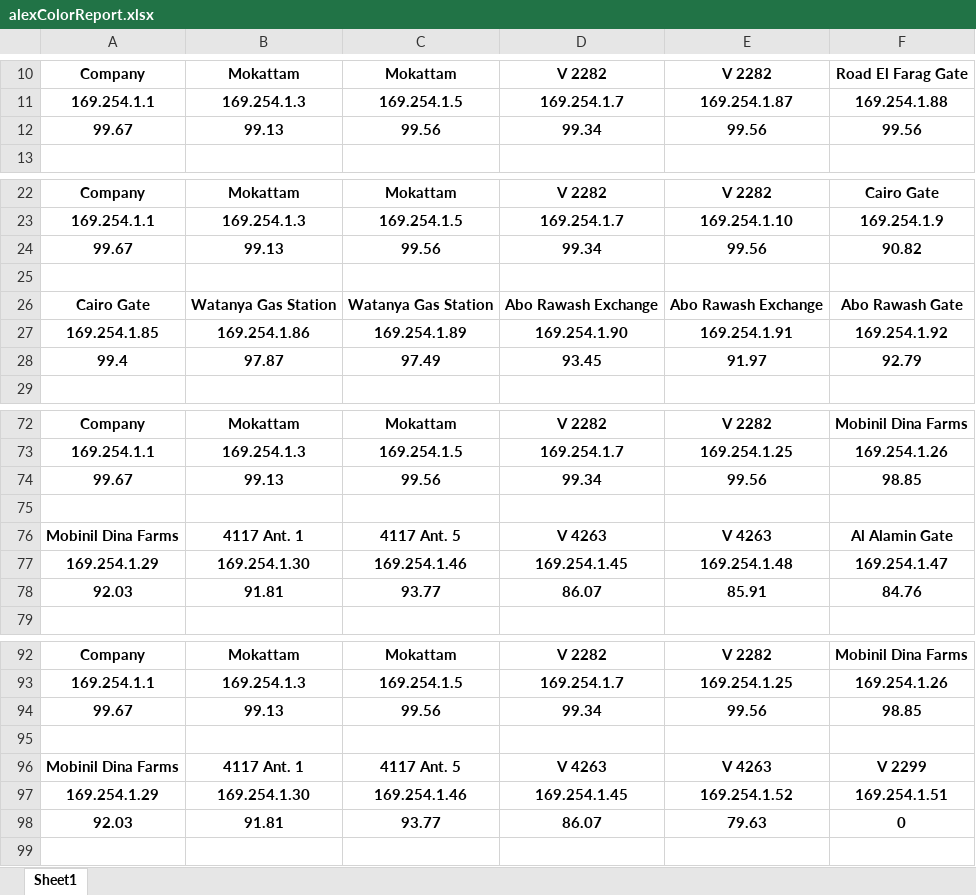
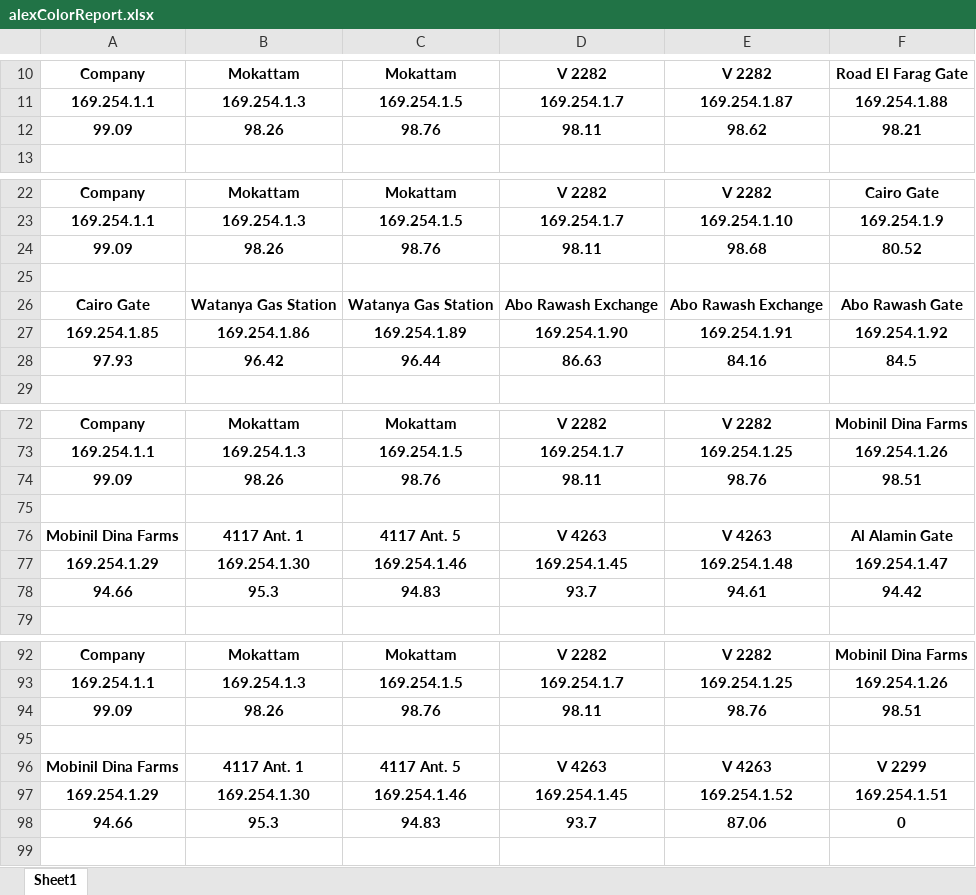
Before and after one commit to BedroomProjects/Pingo, an Excel workbook: WatanyaPingTester/bin/Debug/res/alexColorReport.xlsx, sheet Sheet1, drawn as a sheet; only a part is shown, gaps mark what is left out; values as stored, in another font and other column widths than the file's, no borders; conditional formats not drawn; removed rows and columns are numbered as before the commit, all else as after; the diff covers the shown part only; the diff names each change by its address in the sheet, - before the commit and + after, or states it on an @@ line.

Commit message:
added details report

```diff
--- a/WatanyaPingTester/bin/Debug/res/alexColorReport.xlsx (sheet Sheet1)
+++ b/WatanyaPingTester/bin/Debug/res/alexColorReport.xlsx (sheet Sheet1)
-row 12: 99.67 | 99.13 | 99.56 | 99.34 | 99.56 | 99.56
+row 12: 99.09 | 98.26 | 98.76 | 98.11 | 98.62 | 98.21
-row 24: 99.67 | 99.13 | 99.56 | 99.34 | 99.56 | 90.82
+row 24: 99.09 | 98.26 | 98.76 | 98.11 | 98.68 | 80.52
-row 28: 99.4 | 97.87 | 97.49 | 93.45 | 91.97 | 92.79
+row 28: 97.93 | 96.42 | 96.44 | 86.63 | 84.16 | 84.5
-row 74: 99.67 | 99.13 | 99.56 | 99.34 | 99.56 | 98.85
+row 74: 99.09 | 98.26 | 98.76 | 98.11 | 98.76 | 98.51
-row 78: 92.03 | 91.81 | 93.77 | 86.07 | 85.91 | 84.76
+row 78: 94.66 | 95.3 | 94.83 | 93.7 | 94.61 | 94.42
-row 94: 99.67 | 99.13 | 99.56 | 99.34 | 99.56 | 98.85
+row 94: 99.09 | 98.26 | 98.76 | 98.11 | 98.76 | 98.51
-row 98: 92.03 | 91.81 | 93.77 | 86.07 | 79.63 | 0
+row 98: 94.66 | 95.3 | 94.83 | 93.7 | 87.06 | 0
```
Also changed, not shown: 12 added rows, 12 removed rows and 1 edited cell elsewhere in this sheet, 24 other files.
